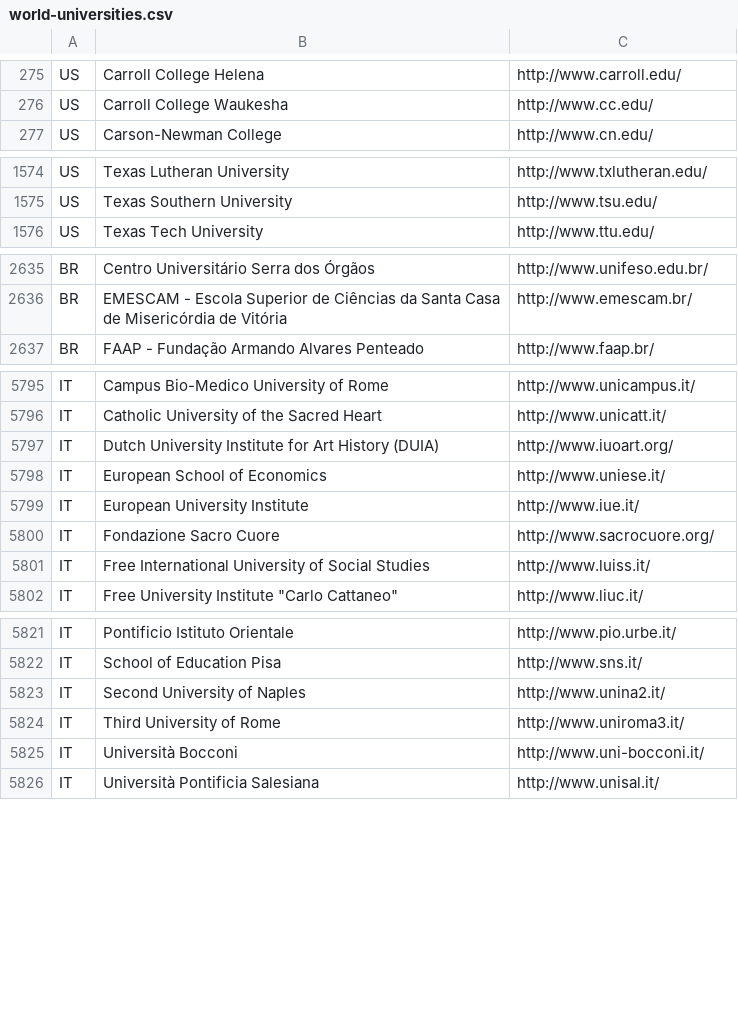
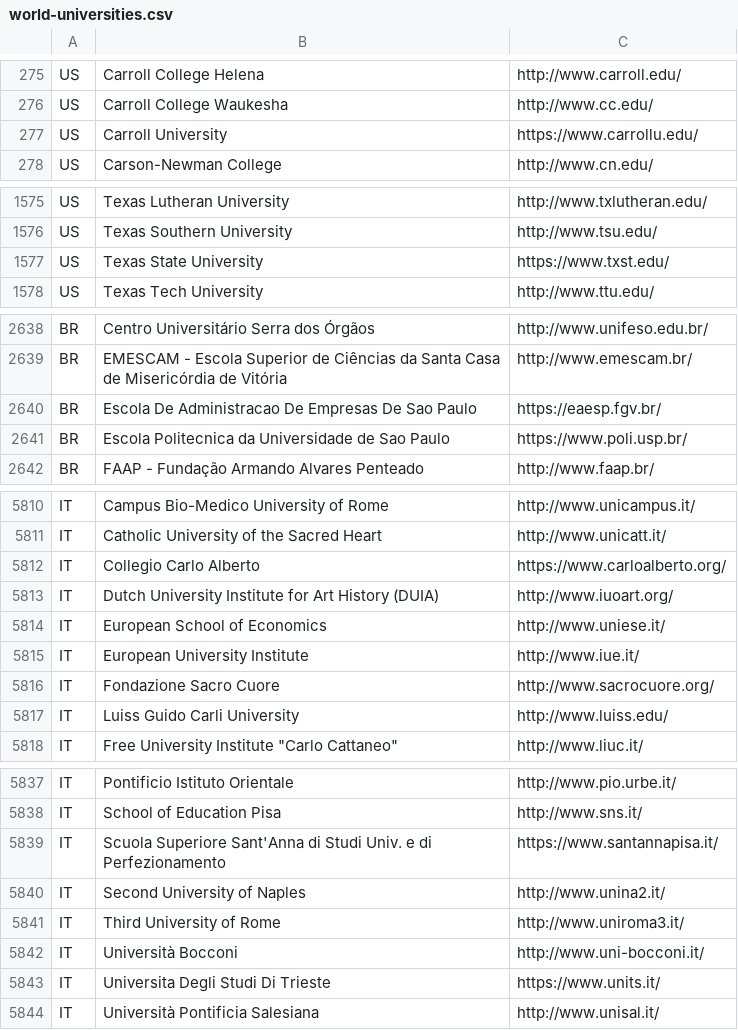
Before and after one commit to alanyanglex/uchicago-intern, a CSV file: data/world-universities.csv, drawn as a sheet; only a part is shown, gaps mark what is left out; the diff covers the shown part only.

```diff
--- a/data/world-universities.csv
+++ b/data/world-universities.csv
@@ -276,2 +276,3 @@ US,Carroll College Helena,http://www.carroll.edu/
 US,Carroll College Waukesha,http://www.cc.edu/
+US,Carroll University,https://www.carrollu.edu/
 US,Carson-Newman College,http://www.cn.edu/
@@ -1575,2 +1576,3 @@ US,Texas Lutheran University,http://www.txlutheran.edu/
 US,Texas Southern University,http://www.tsu.edu/
+US,Texas State University,https://www.txst.edu/
 US,Texas Tech University,http://www.ttu.edu/
@@ -2636,2 +2639,4 @@ BR,Centro Universitário Serra dos Órgãos,http://www.unifeso.edu.br/
 BR,EMESCAM - Escola Superior de Ciências da Santa Casa de Misericórdia de Vitória,http://www.emescam.br/
+BR,Escola De Administracao De Empresas De Sao Paulo,https://eaesp.fgv.br/
+BR,Escola Politecnica da Universidade de Sao Paulo,https://www.poli.usp.br/
 BR,FAAP - Fundação Armando Alvares Penteado,http://www.faap.br/
@@ -5796,2 +5811,3 @@ IT,Campus Bio-Medico University of Rome,http://www.unicampus.it/
 IT,Catholic University of the Sacred Heart,http://www.unicatt.it/
+IT,Collegio Carlo Alberto,https://www.carloalberto.org/
 IT,Dutch University Institute for Art History (DUIA),http://www.iuoart.org/
@@ -5800,3 +5816,3 @@ IT,European University Institute,http://www.iue.it/
 IT,Fondazione Sacro Cuore,http://www.sacrocuore.org/
-IT,Free International University of Social Studies,http://www.luiss.it/
+IT,Luiss Guido Carli University,http://www.luiss.edu/
 IT,"Free University Institute ""Carlo Cattaneo""",http://www.liuc.it/
@@ -5822,2 +5838,3 @@ IT,Pontificio Istituto Orientale,http://www.pio.urbe.it/
 IT,School of Education Pisa,http://www.sns.it/
+IT,Scuola Superiore Sant'Anna di Studi Univ. e di Perfezionamento,https://www.santannapisa.it/
 IT,Second University of Naples,http://www.unina2.it/
@@ -5825,2 +5842,3 @@ IT,Third University of Rome,http://www.uniroma3.it/
 IT,Università Bocconi,http://www.uni-bocconi.it/
+IT,Universita Degli Studi Di Trieste,https://www.units.it/
 IT,Università Pontificia Salesiana,http://www.unisal.it/
```
Also changed, not shown: 13 added rows and 13 edited cells elsewhere in this file, data/acronym.csv, data/special_match.csv, 6 other files.
